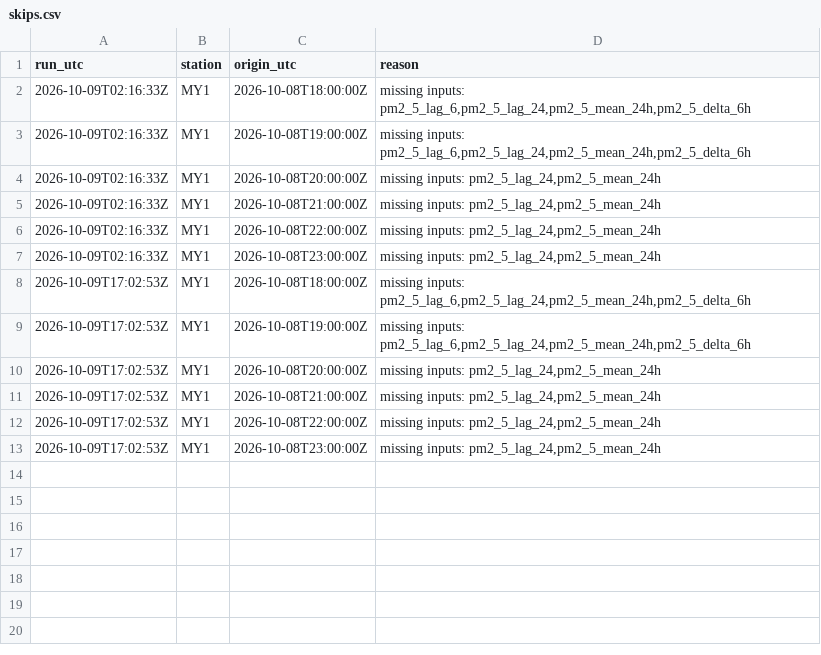
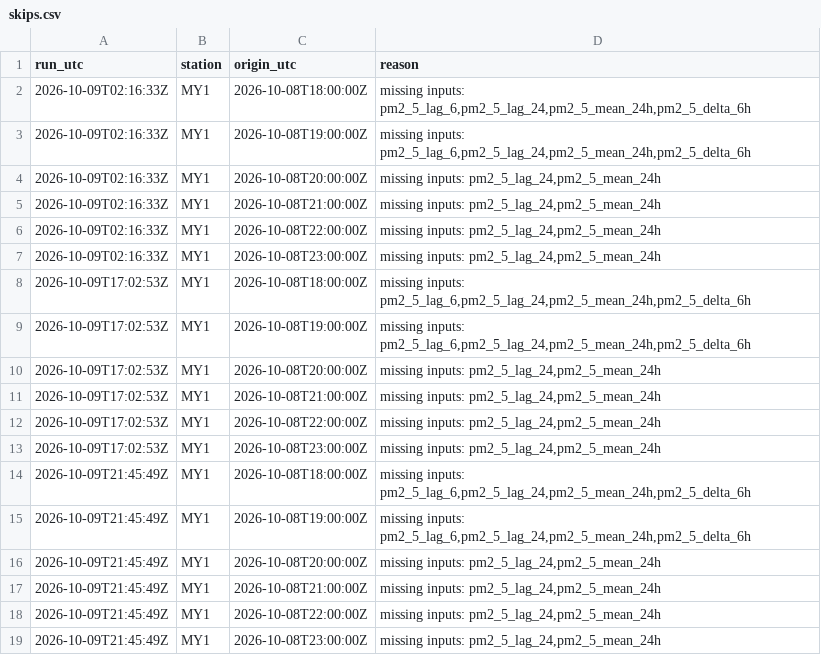
Before and after one commit to abdullahiali1545-arch/when-should-you-trust-the-forecast, a CSV file: data/live/skips.csv, drawn as a sheet; the diff names each change by its address in the sheet, - before the commit and + after, or states it on an @@ line.

```diff
--- a/data/live/skips.csv
+++ b/data/live/skips.csv
+row 14: 2026-10-09T21:45:49Z | MY1 | 2026-10-08T18:00:00Z | missing inputs: pm2_5_lag_6,pm2_5_lag_24,pm2_5_mean_24h,pm2_5_delta_6h
+row 15: 2026-10-09T21:45:49Z | MY1 | 2026-10-08T19:00:00Z | missing inputs: pm2_5_lag_6,pm2_5_lag_24,pm2_5_mean_24h,pm2_5_delta_6h
+row 16: 2026-10-09T21:45:49Z | MY1 | 2026-10-08T20:00:00Z | missing inputs: pm2_5_lag_24,pm2_5_mean_24h
+row 17: 2026-10-09T21:45:49Z | MY1 | 2026-10-08T21:00:00Z | missing inputs: pm2_5_lag_24,pm2_5_mean_24h
+row 18: 2026-10-09T21:45:49Z | MY1 | 2026-10-08T22:00:00Z | missing inputs: pm2_5_lag_24,pm2_5_mean_24h
+row 19: 2026-10-09T21:45:49Z | MY1 | 2026-10-08T23:00:00Z | missing inputs: pm2_5_lag_24,pm2_5_mean_24h
```
Also changed, not shown: 1 other file.
